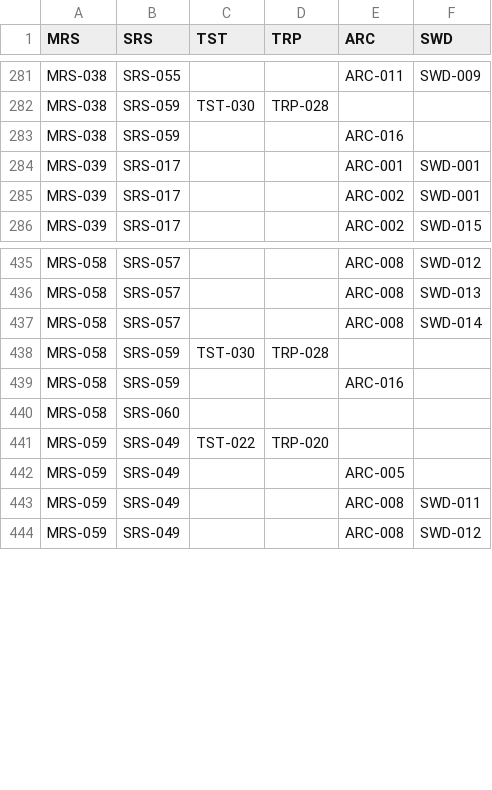
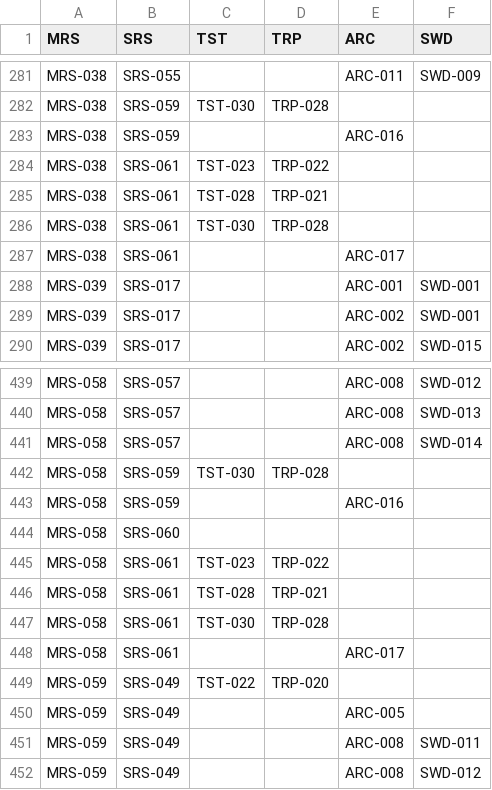
Before and after one commit to AbstractionsLab/satrap-dl, a CSV file: docs/traceability/traceability.csv, drawn as a sheet; only a part is shown, gaps mark what is left out; the diff names each change by its address in the sheet, - before the commit and + after, or states it on an @@ line.

```diff
--- a/docs/traceability/traceability.csv
+++ b/docs/traceability/traceability.csv
+row 284: MRS-038 | SRS-061 | TST-023 | TRP-022
+row 285: MRS-038 | SRS-061 | TST-028 | TRP-021
+row 286: MRS-038 | SRS-061 | TST-030 | TRP-028
+row 287: MRS-038 | SRS-061 |  |  | ARC-017
+row 445: MRS-058 | SRS-061 | TST-023 | TRP-022
+row 446: MRS-058 | SRS-061 | TST-028 | TRP-021
+row 447: MRS-058 | SRS-061 | TST-030 | TRP-028
+row 448: MRS-058 | SRS-061 |  |  | ARC-017
```
Also changed, not shown: 59 other files.
